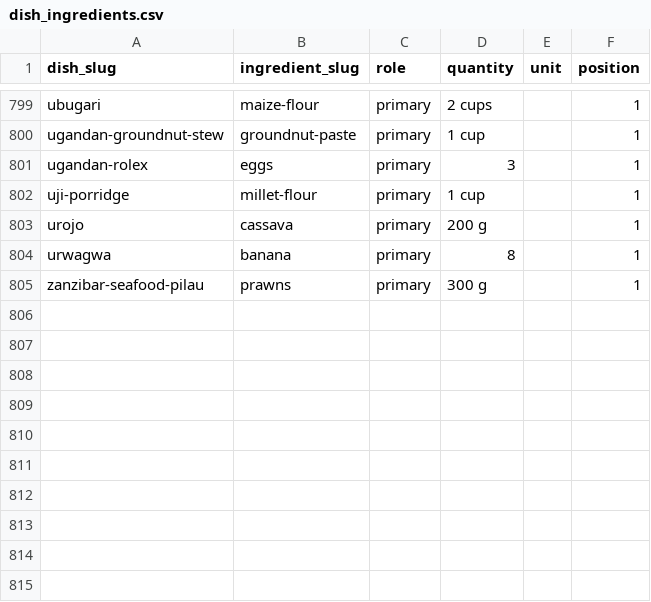
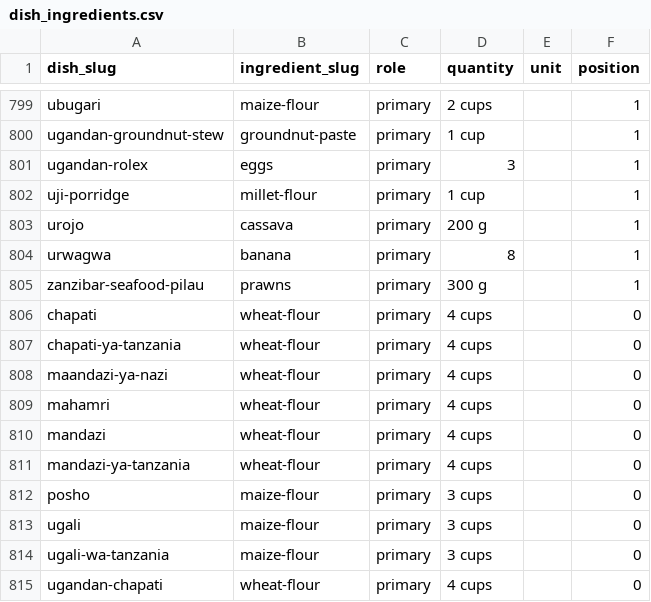
Before and after one commit to FlavorFind/ff-engine, a CSV file: data/seeds/dish_ingredients.csv, drawn as a sheet; only a part is shown, gaps mark what is left out.

Commit message:
fix: add primary rows for remaining 10 flour-based dishes (V21)

```diff
--- a/data/seeds/dish_ingredients.csv
+++ b/data/seeds/dish_ingredients.csv
@@ -805 +805,11 @@ urwagwa,banana,primary,8,,1
 zanzibar-seafood-pilau,prawns,primary,300 g,,1
+chapati,wheat-flour,primary,4 cups,,0
+chapati-ya-tanzania,wheat-flour,primary,4 cups,,0
+maandazi-ya-nazi,wheat-flour,primary,4 cups,,0
+mahamri,wheat-flour,primary,4 cups,,0
+mandazi,wheat-flour,primary,4 cups,,0
+mandazi-ya-tanzania,wheat-flour,primary,4 cups,,0
+posho,maize-flour,primary,3 cups,,0
+ugali,maize-flour,primary,3 cups,,0
+ugali-wa-tanzania,maize-flour,primary,3 cups,,0
+ugandan-chapati,wheat-flour,primary,4 cups,,0
```
